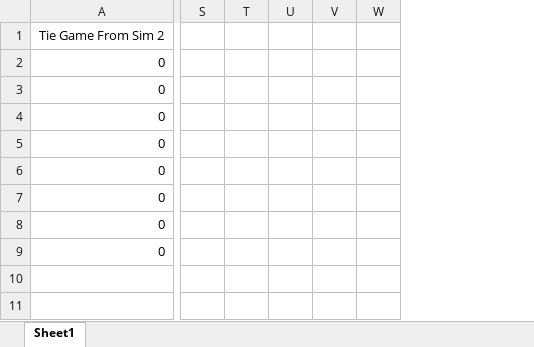
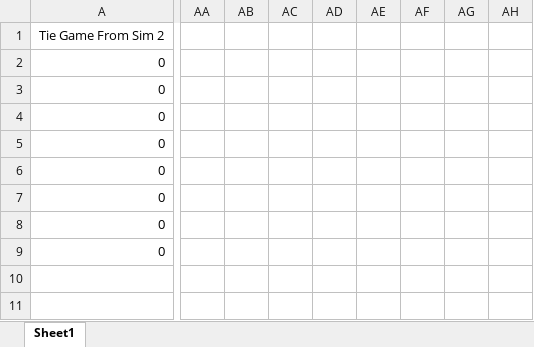
Before and after one commit to DragonWarrior15/monte_carlo_playground, an Excel workbook: reversi_othello/game_analysis.xlsx, sheet Sheet1, drawn as a sheet; only a part is shown, gaps mark what is left out; values as stored, in another font and other column widths than the file's, no borders; charts and pictures and conditional formats not drawn; removed rows and columns are numbered as before the commit, all else as after; the diff names each change by its address in the sheet, - before the commit and + after, or states it on an @@ line.

```diff
--- a/reversi_othello/game_analysis.xlsx (sheet Sheet1)
+++ b/reversi_othello/game_analysis.xlsx (sheet Sheet1)
-column S, empty
-column T, empty
-column U, empty
-column V, empty
-column W, empty
+column AA, empty
+column AB, empty
+column AC, empty
+column AD, empty
+column AE, empty
+column AF, empty
+column AG, empty
+column AH, empty
```
Also changed, not shown: charts or pictures, 16 other files.
